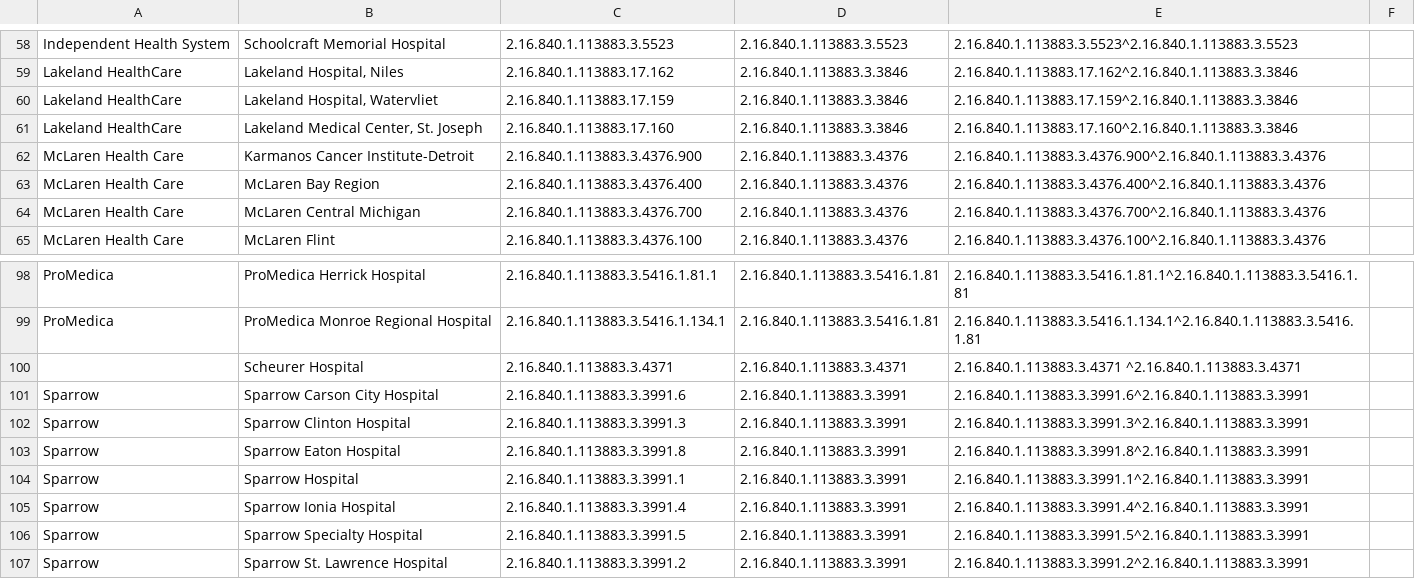
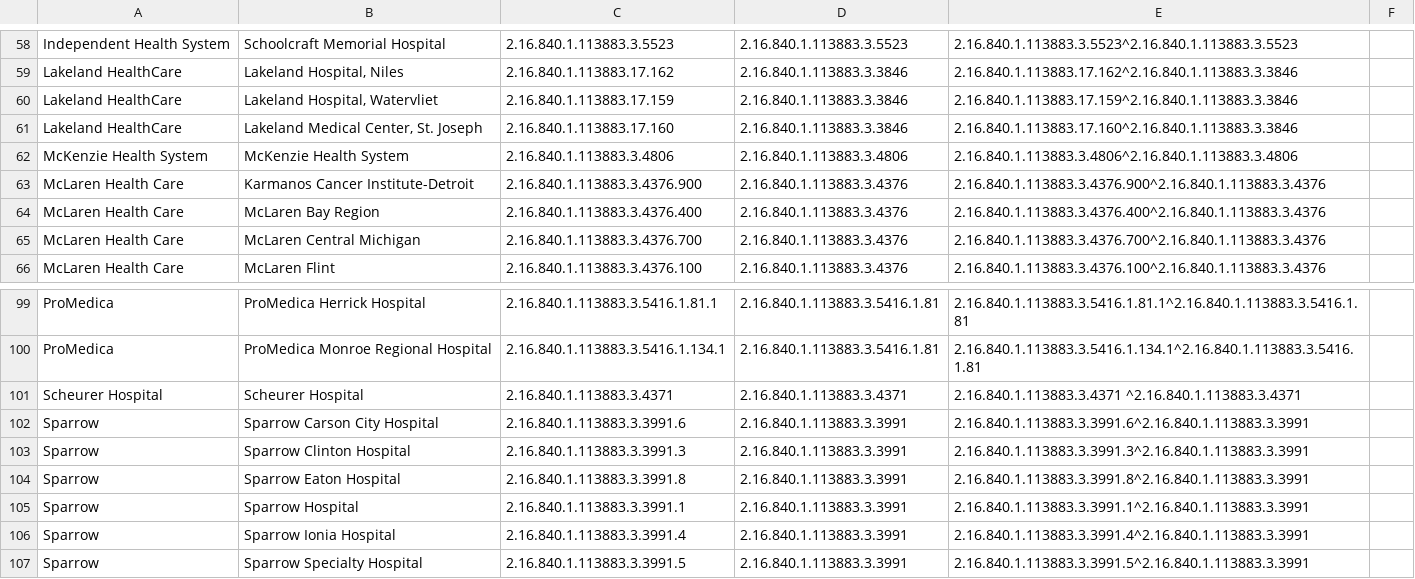
Before and after one commit to informationsoftworks/mihin, a CSV file: oids/hospitals.csv, drawn as a sheet; only a part is shown, gaps mark what is left out; the shorter side is filled out with more unchanged rows.

Commit message:
MiHIN Sending Facility Crosswalk v160 10-4-2019.xlsx

```diff
--- a/oids/hospitals.csv
+++ b/oids/hospitals.csv
@@ -61,2 +61,3 @@ Lakeland HealthCare,"Lakeland Hospital, Watervliet",2.16.840.1.113883.17.159,2.1
 Lakeland HealthCare,"Lakeland Medical Center, St. Joseph",2.16.840.1.113883.17.160,2.16.840.1.113883.3.3846,2.16.840.1.113883.17.160^2.16.840.1.113883.3.3846,
+McKenzie Health System,McKenzie Health System,2.16.840.1.113883.3.4806,2.16.840.1.113883.3.4806,2.16.840.1.113883.3.4806^2.16.840.1.113883.3.4806,
 McLaren Health Care,Karmanos Cancer Institute-Detroit,2.16.840.1.113883.3.4376.900,2.16.840.1.113883.3.4376,2.16.840.1.113883.3.4376.900^2.16.840.1.113883.3.4376,
@@ -99,3 +100,3 @@ ProMedica,ProMedica Herrick Hospital,2.16.840.1.113883.3.5416.1.81.1,2.16.840.1.
 ProMedica,ProMedica Monroe Regional Hospital,2.16.840.1.113883.3.5416.1.134.1,2.16.840.1.113883.3.5416.1.81,2.16.840.1.113883.3.5416.1.134.1^2.16.840.1.113883.3.5416.1.81,
-,Scheurer Hospital,2.16.840.1.113883.3.4371 ,2.16.840.1.113883.3.4371 ,2.16.840.1.113883.3.4371 ^2.16.840.1.113883.3.4371 ,
+Scheurer Hospital,Scheurer Hospital,2.16.840.1.113883.3.4371 ,2.16.840.1.113883.3.4371 ,2.16.840.1.113883.3.4371 ^2.16.840.1.113883.3.4371 ,
 Sparrow,Sparrow Carson City Hospital,2.16.840.1.113883.3.3991.6,2.16.840.1.113883.3.3991,2.16.840.1.113883.3.3991.6^2.16.840.1.113883.3.3991,
```
